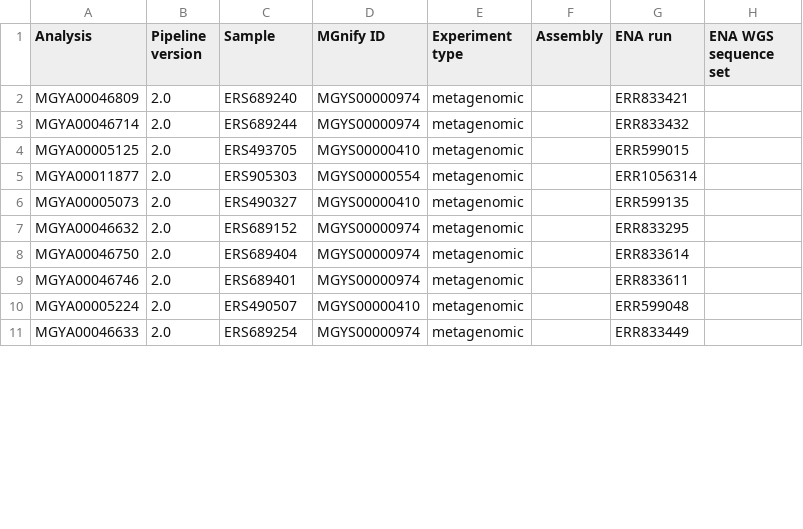
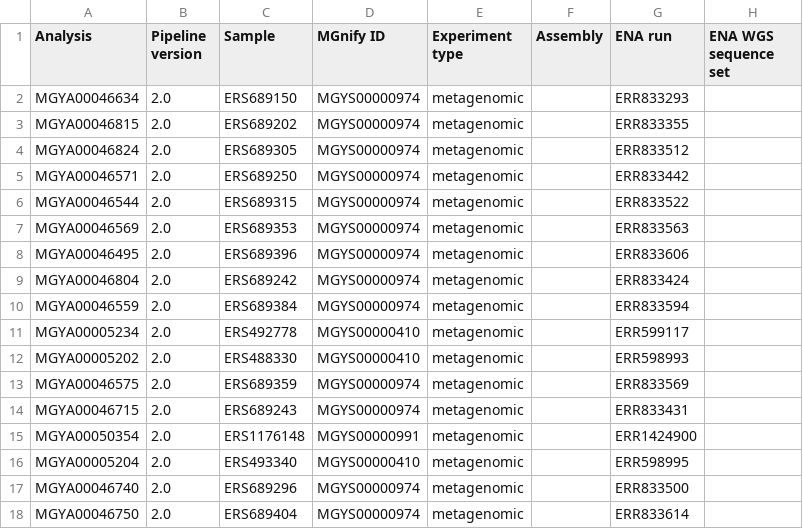
Before and after one commit to hurwitzlab/tax-e, a CSV file: metagenomes/dataset_2_subsample/ocean_biome.csv, drawn as a sheet; only a part is shown; the diff covers the shown part only.

```diff
--- a/metagenomes/dataset_2_subsample/ocean_biome.csv
+++ b/metagenomes/dataset_2_subsample/ocean_biome.csv
@@ -1,11 +1,18 @@
 Analysis,Pipeline version,Sample,MGnify ID,Experiment type,Assembly,ENA run,ENA WGS sequence set
-MGYA00046809,2.0,ERS689240,MGYS00000974,metagenomic,,ERR833421,
-MGYA00046714,2.0,ERS689244,MGYS00000974,metagenomic,,ERR833432,
-MGYA00005125,2.0,ERS493705,MGYS00000410,metagenomic,,ERR599015,
-MGYA00011877,2.0,ERS905303,MGYS00000554,metagenomic,,ERR1056314,
-MGYA00005073,2.0,ERS490327,MGYS00000410,metagenomic,,ERR599135,
-MGYA00046632,2.0,ERS689152,MGYS00000974,metagenomic,,ERR833295,
+MGYA00046634,2.0,ERS689150,MGYS00000974,metagenomic,,ERR833293,
+MGYA00046815,2.0,ERS689202,MGYS00000974,metagenomic,,ERR833355,
+MGYA00046824,2.0,ERS689305,MGYS00000974,metagenomic,,ERR833512,
+MGYA00046571,2.0,ERS689250,MGYS00000974,metagenomic,,ERR833442,
+MGYA00046544,2.0,ERS689315,MGYS00000974,metagenomic,,ERR833522,
+MGYA00046569,2.0,ERS689353,MGYS00000974,metagenomic,,ERR833563,
+MGYA00046495,2.0,ERS689396,MGYS00000974,metagenomic,,ERR833606,
+MGYA00046804,2.0,ERS689242,MGYS00000974,metagenomic,,ERR833424,
+MGYA00046559,2.0,ERS689384,MGYS00000974,metagenomic,,ERR833594,
+MGYA00005234,2.0,ERS492778,MGYS00000410,metagenomic,,ERR599117,
+MGYA00005202,2.0,ERS488330,MGYS00000410,metagenomic,,ERR598993,
+MGYA00046575,2.0,ERS689359,MGYS00000974,metagenomic,,ERR833569,
+MGYA00046715,2.0,ERS689243,MGYS00000974,metagenomic,,ERR833431,
+MGYA00050354,2.0,ERS1176148,MGYS00000991,metagenomic,,ERR1424900,
+MGYA00005204,2.0,ERS493340,MGYS00000410,metagenomic,,ERR598995,
+MGYA00046740,2.0,ERS689296,MGYS00000974,metagenomic,,ERR833500,
 MGYA00046750,2.0,ERS689404,MGYS00000974,metagenomic,,ERR833614,
-MGYA00046746,2.0,ERS689401,MGYS00000974,metagenomic,,ERR833611,
-MGYA00005224,2.0,ERS490507,MGYS00000410,metagenomic,,ERR599048,
-MGYA00046633,2.0,ERS689254,MGYS00000974,metagenomic,,ERR833449,
```
Also changed, not shown: 7 removed rows, 1 moved row and 58 edited cells elsewhere in this file, metagenomes/dataset_2_subsample/marine_biome.csv, metagenomes/dataset_2_subsample/marine_hydrothermal_vent_biome.csv, 19 other files.
